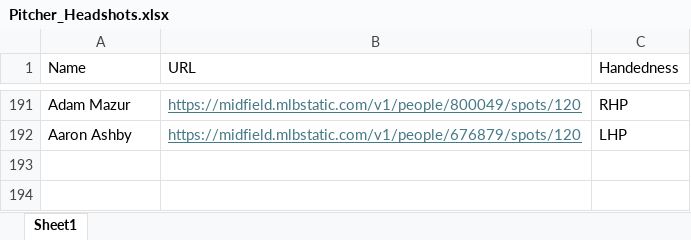
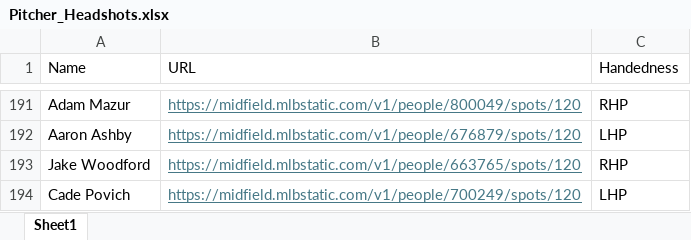
Before and after one commit to mtdewrocks/matchup, an Excel workbook: assets/Pitcher_Headshots.xlsx, sheet Sheet1, drawn as a sheet; only a part is shown, gaps mark what is left out; values as stored, in another font and other column widths than the file's, no borders; the diff names each change by its address in the sheet, - before the commit and + after, or states it on an @@ line.

```diff
--- a/assets/Pitcher_Headshots.xlsx (sheet Sheet1)
+++ b/assets/Pitcher_Headshots.xlsx (sheet Sheet1)
+row 193: Jake Woodford | https://midfield.mlbstatic.com/v1/people/663765/spots/120 | RHP
+row 194: Cade Povich | https://midfield.mlbstatic.com/v1/people/700249/spots/120 | LHP
```
Also changed, not shown: assets/2024_Pitching_Logs.xlsx, assets/Combined_Daily_Data.xlsx, 10 other files.
